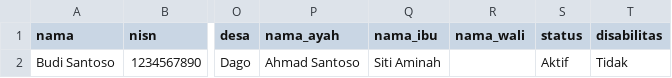
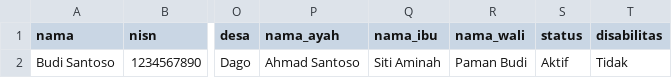
Before and after one commit to csscoder20/sisdikbintuni, a CSV file: siswa_import_example.csv, drawn as a sheet; only a part is shown, gaps mark what is left out; the diff names each change by its address in the sheet, - before the commit and + after, or states it on an @@ line.

```diff
--- a/siswa_import_example.csv
+++ b/siswa_import_example.csv
-R2 (nama_wali): (empty)
+R2 (nama_wali): Paman Budi
```
Also changed, not shown: 24 other files.
